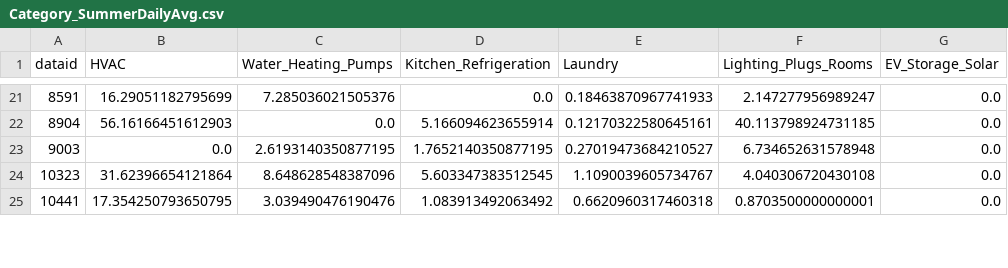
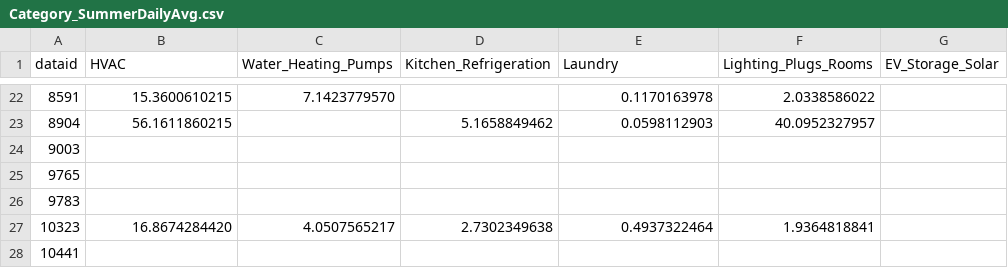
Before and after one commit to alexhu2001/alexhu2001.github.io, a CSV file: Category_SummerDailyAvg.csv, drawn as a sheet; only a part is shown, gaps mark what is left out; the diff covers the shown part only.

```diff
--- a/Category_SummerDailyAvg.csv
+++ b/Category_SummerDailyAvg.csv
@@ -21,5 +22,7 @@ dataid,HVAC,Water_Heating_Pumps,Kitchen_Refrigeration,Laundry,Lighting_Plugs_Roo
-8591,16.29051182795699,7.285036021505376,0.0,0.18463870967741933,2.147277956989247,0.0
-8904,56.16166451612903,0.0,5.166094623655914,0.12170322580645161,40.113798924731185,0.0
-9003,0.0,2.6193140350877195,1.7652140350877195,0.27019473684210527,6.734652631578948,0.0
-10323,31.62396654121864,8.648628548387096,5.603347383512545,1.1090039605734767,4.040306720430108,0.0
-10441,17.354250793650795,3.039490476190476,1.083913492063492,0.6620960317460318,0.8703500000000001,0.0
+8591,15.3600610215,7.1423779570,,0.1170163978,2.0338586022,
+8904,56.1611860215,,5.1658849462,0.0598112903,40.0952327957,
+9003,,,,,,
+9765,,,,,,
+9783,,,,,,
+10323,16.8674284420,4.0507565217,2.7302349638,0.4937322464,1.9364818841,
+10441,,,,,,
```
Also changed, not shown: 1 added row and 144 edited cells elsewhere in this file, Category_FallDailyAvg.csv, Category_WinterDailyAvg.csv, 6 other files.
